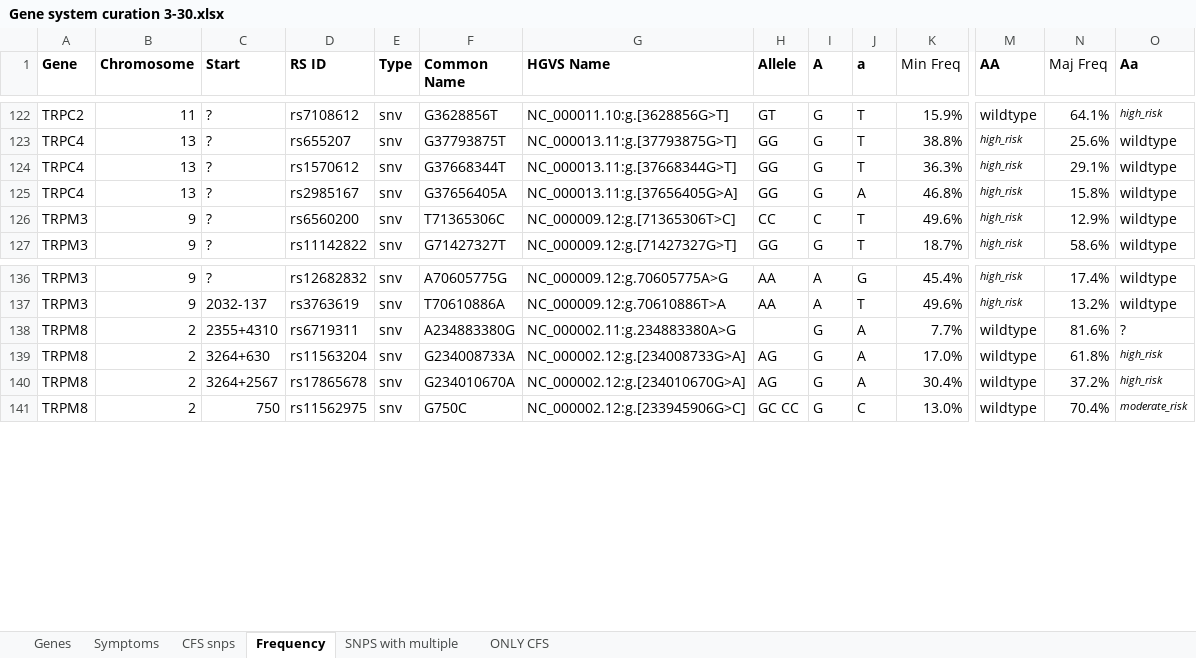
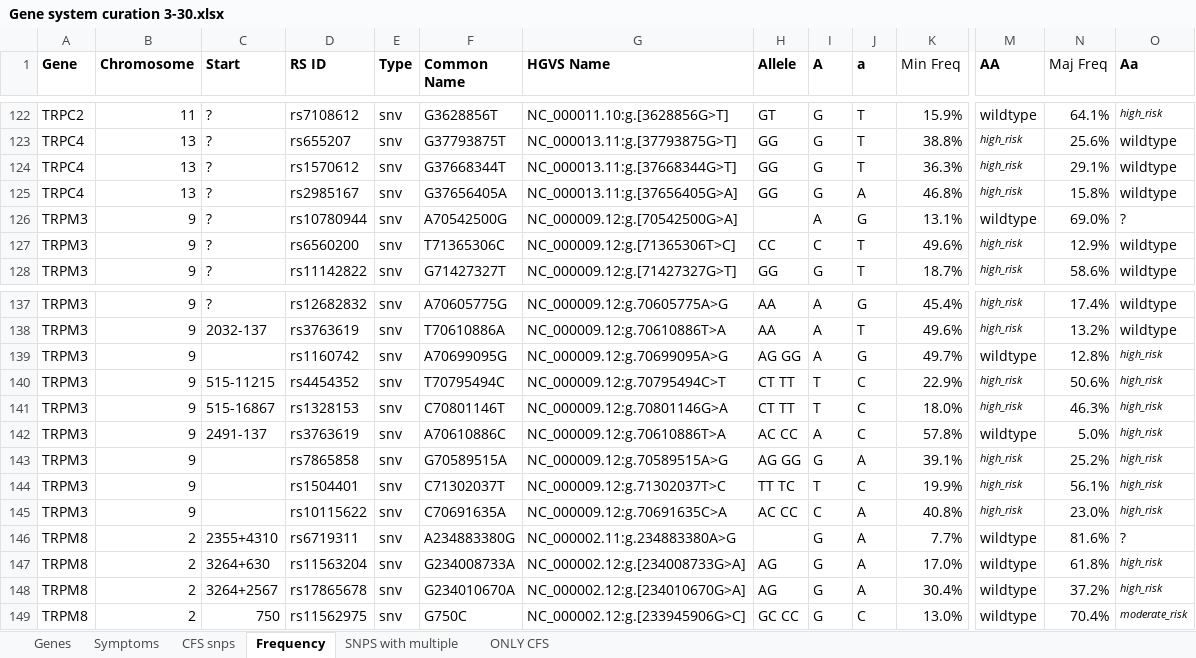
Before and after one commit to precisely/gene-panel-curation, an Excel workbook: doc/hupf/Gene system curation 3-30.xlsx, sheet Frequency, drawn as a sheet; only a part is shown, gaps mark what is left out; values as stored, in another font and other column widths than the file's, no borders; rows hold the shown columns only; the diff names each change by its address in the sheet, - before the commit and + after, or states it on an @@ line.

```diff
--- a/doc/hupf/Gene system curation 3-30.xlsx (sheet Frequency)
+++ b/doc/hupf/Gene system curation 3-30.xlsx (sheet Frequency)
+row 126: TRPM3 | 9 | ? | rs10780944 | snv | A70542500G | NC_000009.12:g.[70542500G>A] |  | A | G | 13.1% | wildtype | 69.0% | ?
+row 139: TRPM3 | 9 |  | rs1160742 | snv | A70699095G | NC_000009.12:g.70699095A>G | AG GG | A | G | 49.7% | wildtype | 12.8% | high_risk
+row 140: TRPM3 | 9 | 515-11215 | rs4454352 | snv | T70795494C | NC_000009.12:g.70795494C>T | CT TT | T | C | 22.9% | high_risk | 50.6% | high_risk
+row 141: TRPM3 | 9 | 515-16867 | rs1328153 | snv | C70801146T | NC_000009.12:g.70801146G>A | CT TT | T | C | 18.0% | high_risk | 46.3% | high_risk
+row 142: TRPM3 | 9 | 2491-137 | rs3763619 | snv | A70610886C | NC_000009.12:g.70610886T>A | AC CC | A | C | 57.8% | wildtype | 5.0% | high_risk
+row 143: TRPM3 | 9 |  | rs7865858 | snv | G70589515A | NC_000009.12:g.70589515A>G | AG GG | G | A | 39.1% | high_risk | 25.2% | high_risk
+row 144: TRPM3 | 9 |  | rs1504401 | snv | C71302037T | NC_000009.12:g.71302037T>C | TT TC | T | C | 19.9% | high_risk | 56.1% | high_risk
+row 145: TRPM3 | 9 |  | rs10115622 | snv | C70691635A | NC_000009.12:g.70691635C>A | AC CC | C | A | 40.8% | high_risk | 23.0% | high_risk
```
Also changed, not shown: sheet Genes, formulas that keep their value.
